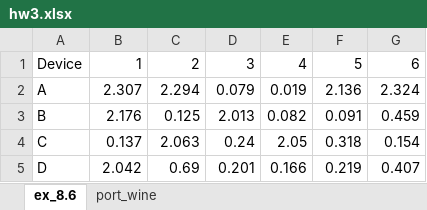
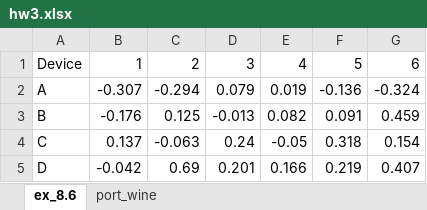
Before and after one commit to mattgraham93/mattgraham93.github.io, an Excel workbook: school/22_2_MATH342/homework/hw3.xlsx, sheet ex_8.6, drawn as a sheet; values as stored, in another font and other column widths than the file's, no borders; the diff names each change by its address in the sheet, - before the commit and + after, or states it on an @@ line.

```diff
--- a/school/22_2_MATH342/homework/hw3.xlsx (sheet ex_8.6)
+++ b/school/22_2_MATH342/homework/hw3.xlsx (sheet ex_8.6)
-B2: 2.307
+B2: -0.307
-C2: 2.294
+C2: -0.294
-F2: 2.136
+F2: -0.136
-G2: 2.324
+G2: -0.324
-B3: 2.176
+B3: -0.176
-D3: 2.013
+D3: -0.013
-C4: 2.063
+C4: -0.063
-E4: 2.05
+E4: -0.05
-B5: 2.042
+B5: -0.042
```
Also changed, not shown: 1 other file.
